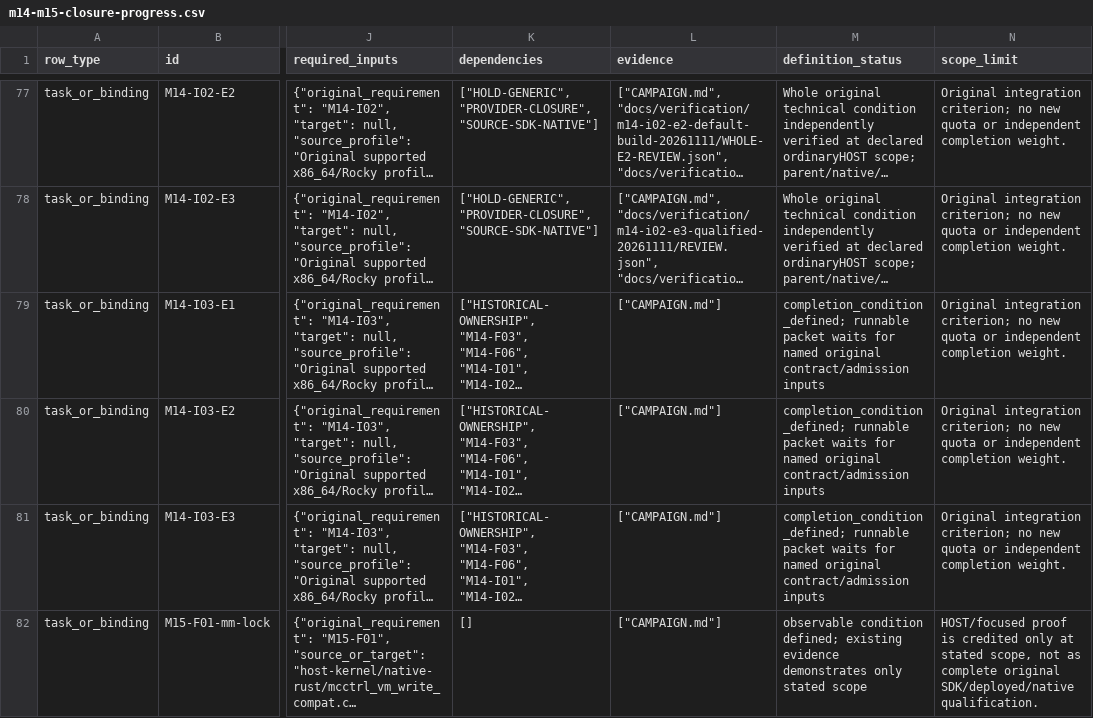
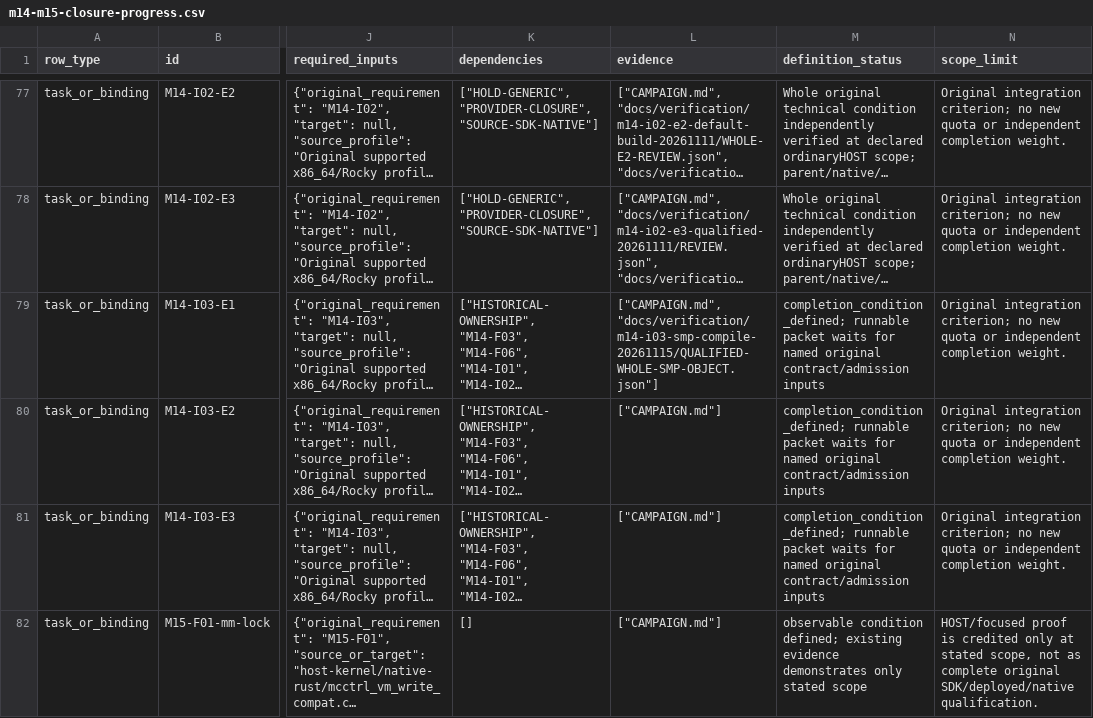
Before and after one commit to phoenix-hacking/mckernel, a CSV file: docs/verification/m14-m15-closure-progress.csv, drawn as a sheet; only a part is shown, gaps mark what is left out; long unchanged cells end in …; the diff covers the shown part only; the diff names each change by its address in the sheet, - before the commit and + after, or states it on an @@ line.

Commit message:
Checkpoint qualified SMP object and preserved custody at harness stop

```diff
--- a/docs/verification/m14-m15-closure-progress.csv
+++ b/docs/verification/m14-m15-closure-progress.csv
-L79 (evidence): ["CAMPAIGN.md"]
+L79 (evidence): ["CAMPAIGN.md", "docs/verification/m14-i03-smp-compile-20261115/QUALIFIED-WHOLE-SMP-OBJECT.json"]
```
Also changed, not shown: 1 edited cell elsewhere in this file, 3 other files.
